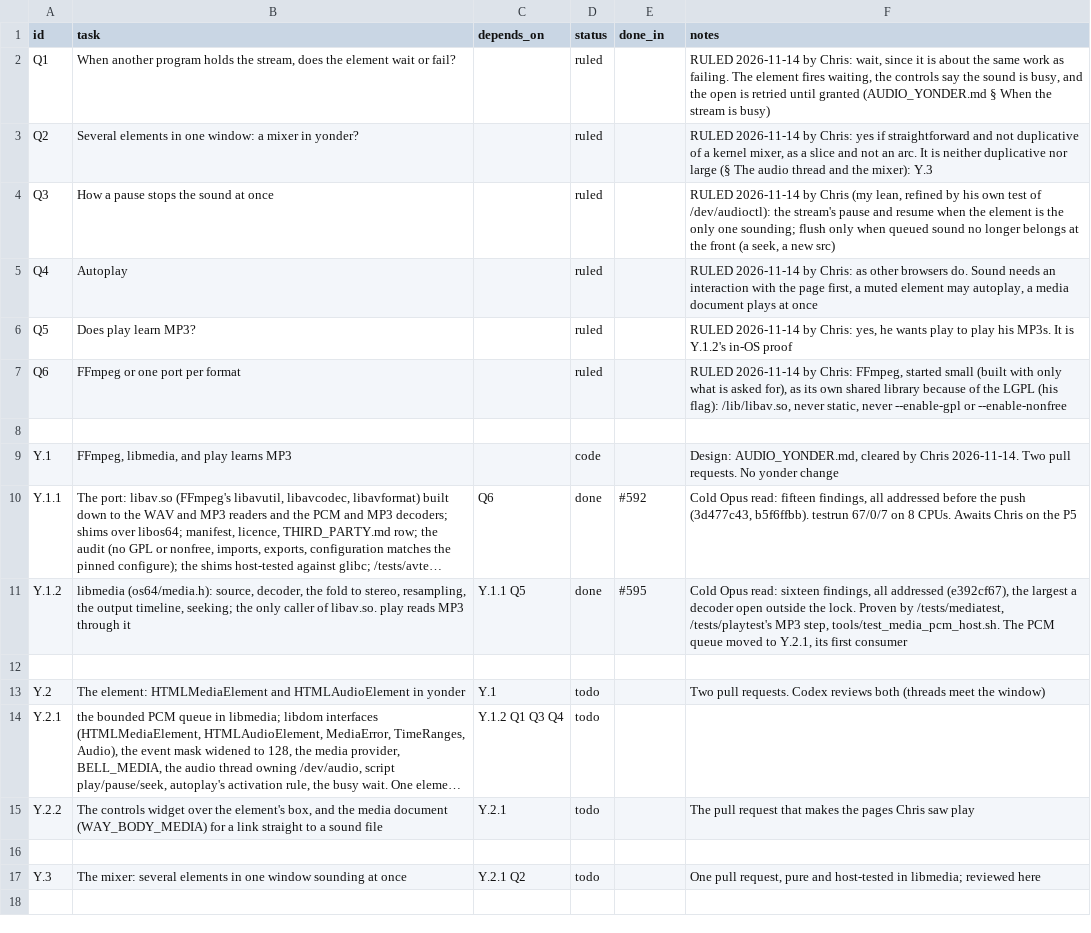
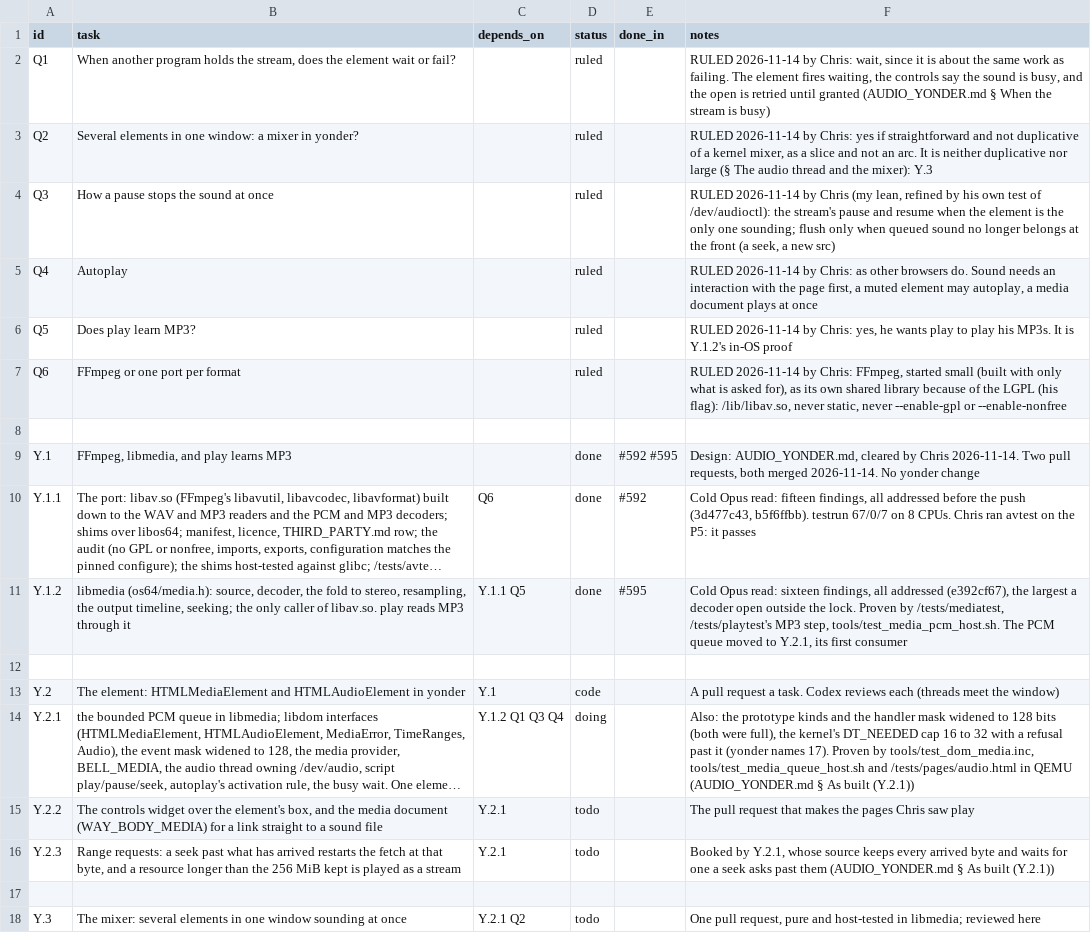
Before and after one commit to VBWizard/os64, a CSV file: docs/design/pending/YAUDIO_TRACKER.csv, drawn as a sheet; long unchanged cells end in …; the diff names each change by its address in the sheet, - before the commit and + after, or states it on an @@ line.

```diff
--- a/docs/design/pending/YAUDIO_TRACKER.csv
+++ b/docs/design/pending/YAUDIO_TRACKER.csv
-D9 (status): code
+D9 (status): done
-E9 (done_in): (empty)
+E9 (done_in): #592 #595
-F9 (notes): …Two pull requests. No yonder…
+F9 (notes): …Two pull requests, both merged 2026-11-14. No yonder…
-F10 (notes): …8 CPUs. Awaits Chris on the P5
+F10 (notes): …8 CPUs. Chris ran avtest on the P5: it passes
-D13 (status): todo
+D13 (status): code
-F13 (notes): Two pull requests. Codex reviews both (threads meet…
+F13 (notes): A pull request a task. Codex reviews each (threads meet…
-D14 (status): todo
+D14 (status): doing
-F14 (notes): (empty)
+F14 (notes): Also: the prototype kinds and the handler mask widened to 128 bits (both were full), the kernel's DT_NEEDED cap 16 to 32 with a refusal past it (yonder names 17). Proven by tools/test_dom_media.inc, tools/test_media_queue_host.sh and /tests/pages/audio.html in QEMU (AUDIO_YONDER.md § As built (Y.2.1))
+row 16: Y.2.3 | Range requests: a seek past what has arrived restarts the fetch at that byte, and a resource longer than the 256 MiB kept is played as a stream | Y.2.1 | todo |  | Booked by Y.2.1, whose source keeps every arrived byte and waits for one a seek asks past them (AUDIO_YONDER.md § As built (Y.2.1))
```
Also changed, not shown: 45 other files.
